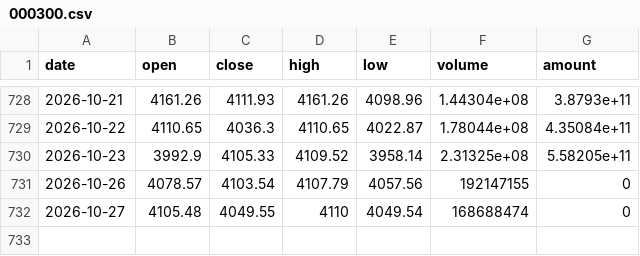
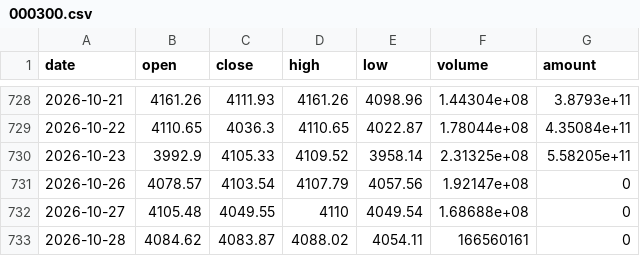
Before and after one commit to zhangxuegel/finance-agent, a CSV file: data/live/000300.csv, drawn as a sheet; only a part is shown, gaps mark what is left out.

```diff
--- a/data/live/000300.csv
+++ b/data/live/000300.csv
@@ -730,3 +730,4 @@ date,open,close,high,low,volume,amount
 2026-10-23,3992.9,4105.33,4109.52,3958.14,2.31325e+08,5.58205e+11
-2026-10-26,4078.57,4103.54,4107.79,4057.56,192147155,0
-2026-10-27,4105.48,4049.55,4110,4049.54,168688474,0
+2026-10-26,4078.57,4103.54,4107.79,4057.56,1.92147e+08,0
+2026-10-27,4105.48,4049.55,4110,4049.54,1.68688e+08,0
+2026-10-28,4084.62,4083.87,4088.02,4054.11,166560161,0
```
Also changed, not shown: data/510880.csv, data/513500.csv, 25 other files.
